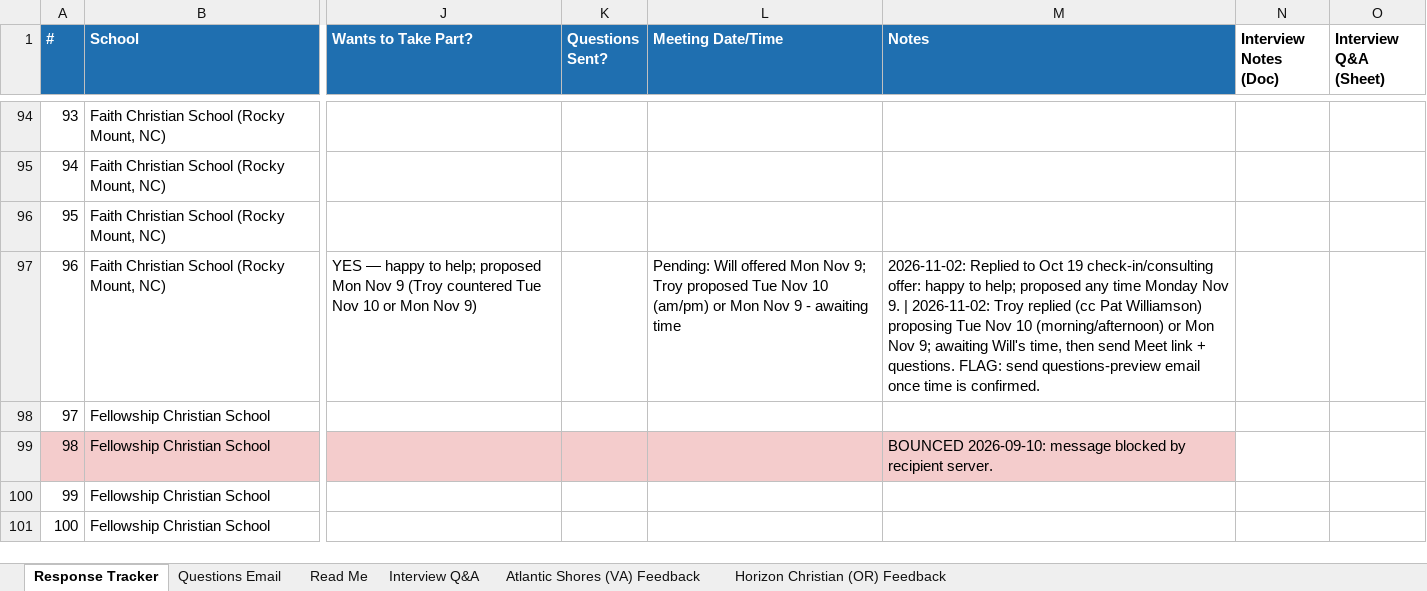
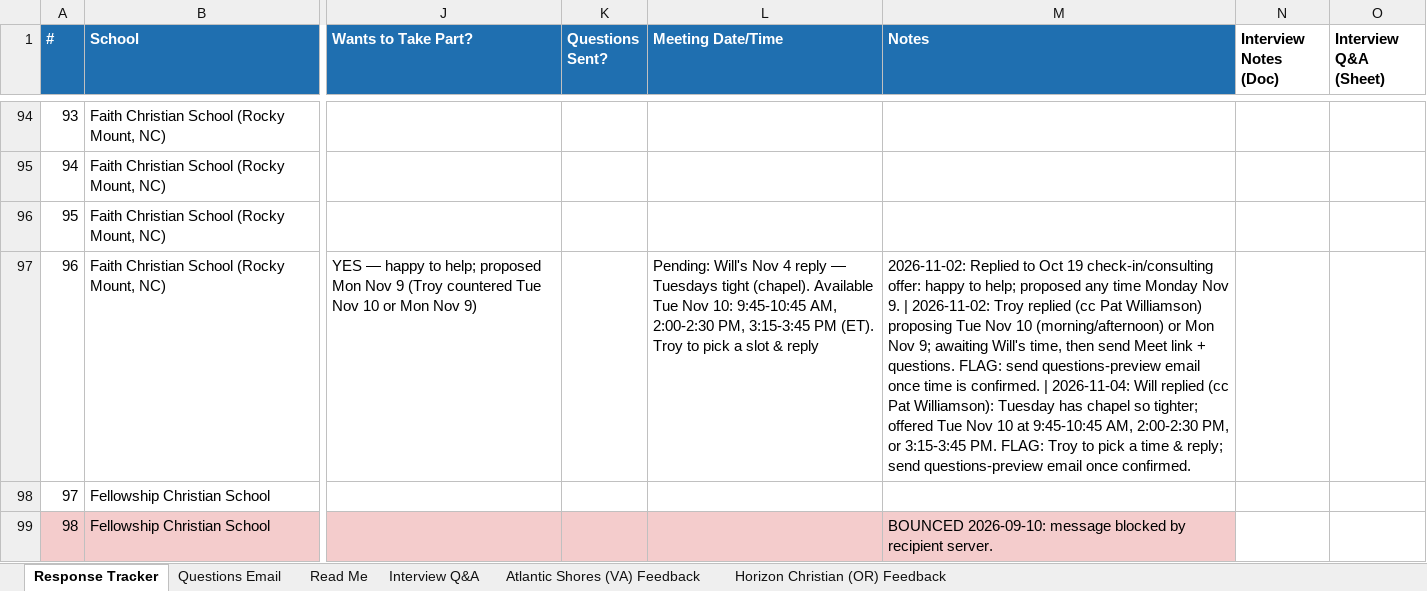
Before and after one commit to arkeo777/td-Winkler, an Excel workbook: outreach/DeepRoots_Round2_Response_Tracker.xlsx, sheet Response Tracker, drawn as a sheet; only a part is shown, gaps mark what is left out; the shorter side is filled out with more unchanged rows; values as stored, in another font and other column widths than the file's, no borders; the diff names each change by its address in the sheet, - before the commit and + after, or states it on an @@ line.

```diff
--- a/outreach/DeepRoots_Round2_Response_Tracker.xlsx (sheet Response Tracker)
+++ b/outreach/DeepRoots_Round2_Response_Tracker.xlsx (sheet Response Tracker)
-L97 (Meeting Date/Time): Pending: Will offered Mon Nov 9; Troy proposed Tue Nov 10 (am/pm) or Mon Nov 9 - awaiting time
+L97 (Meeting Date/Time): Pending: Will's Nov 4 reply — Tuesdays tight (chapel). Available Tue Nov 10: 9:45-10:45 AM, 2:00-2:30 PM, 3:15-3:45 PM (ET). Troy to pick a slot & reply
-M97 (Notes): …is confirmed.
+M97 (Notes): …is confirmed. | 2026-11-04: Will replied (cc Pat Williamson): Tuesday has chapel so tighter; offered Tue Nov 10 at 9:45-10:45 AM, 2:00-2:30 PM, or 3:15-3:45 PM. FLAG: Troy to pick a time & reply; send questions-preview email once confirmed.
```
Also changed, not shown: 2 other files.
